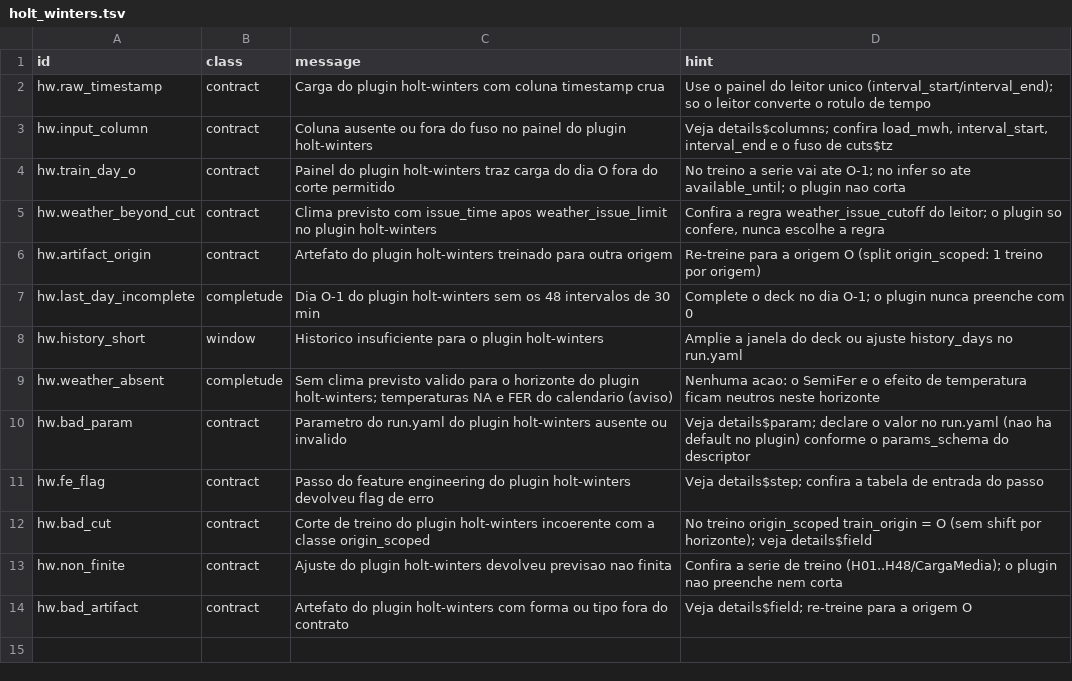
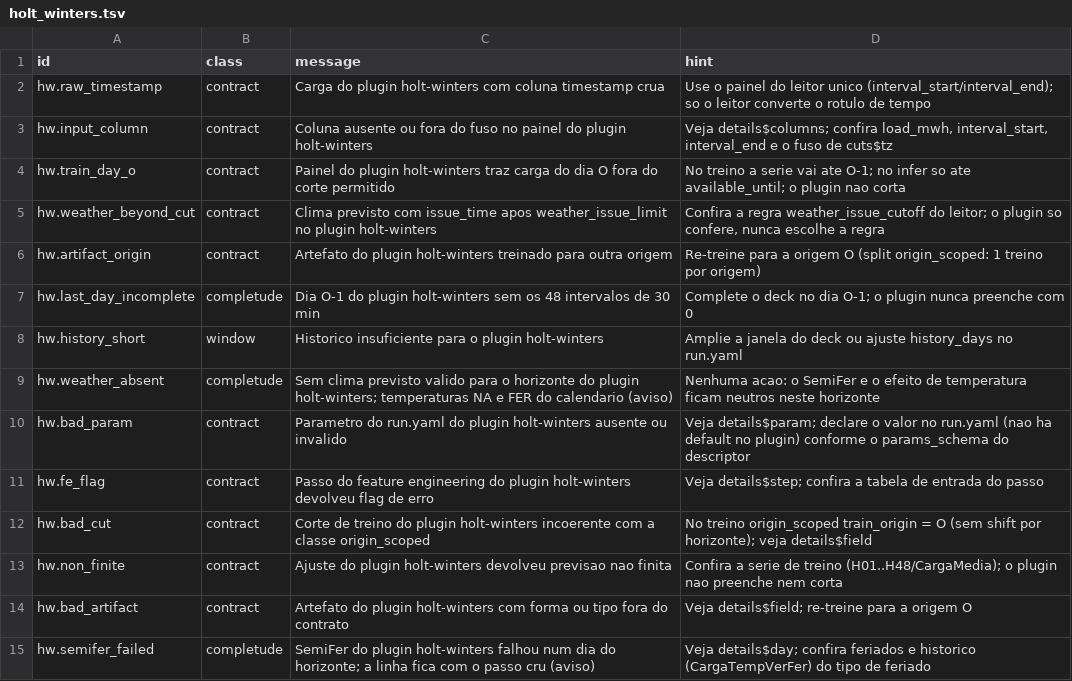
Before and after one commit to ONSBR/prevcarga, a TSV file: scripts/lib/errors/holt_winters.tsv, drawn as a sheet; the diff names each change by its address in the sheet, - before the commit and + after, or states it on an @@ line.

```diff
--- a/scripts/lib/errors/holt_winters.tsv
+++ b/scripts/lib/errors/holt_winters.tsv
+row 15: hw.semifer_failed | completude | SemiFer do plugin holt-winters falhou num dia do horizonte; a linha fica com o passo cru (aviso) | Veja details$day; confira feriados e historico (CargaTempVerFer) do tipo de feriado
```
Also changed, not shown: 6 other files.
